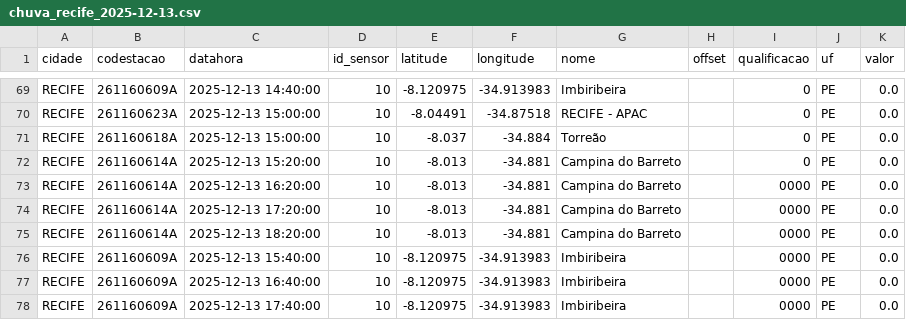
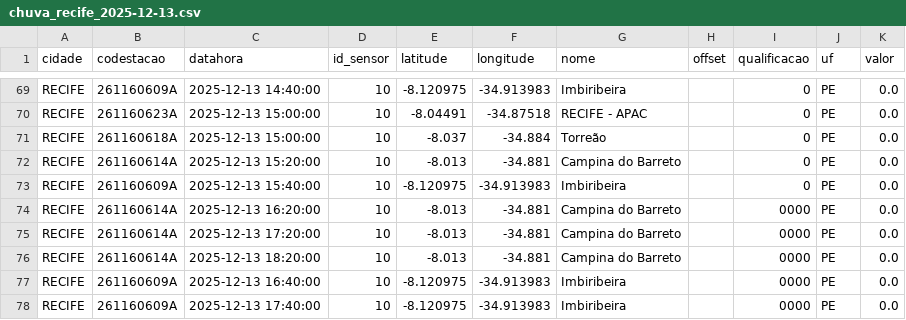
Before and after one commit to RafaellaB/Diagramas-de-risco-din-mico_01, a CSV file: chuva_recife_2025-12-13.csv, drawn as a sheet; only a part is shown, gaps mark what is left out.

```diff
--- a/chuva_recife_2025-12-13.csv
+++ b/chuva_recife_2025-12-13.csv
@@ -72,2 +72,3 @@ RECIFE,261160618A,2025-12-13 15:00:00,10,-8.037,-34.884,Torreão,,0,PE,0.0
 RECIFE,261160614A,2025-12-13 15:20:00,10,-8.013,-34.881,Campina do Barreto,,0,PE,0.0
+RECIFE,261160609A,2025-12-13 15:40:00,10,-8.120975,-34.913983,Imbiribeira,,0,PE,0.0
 RECIFE,261160614A,2025-12-13 16:20:00,10,-8.013,-34.881,Campina do Barreto,,0000,PE,0.0
@@ -75,3 +76,2 @@ RECIFE,261160614A,2025-12-13 17:20:00,10,-8.013,-34.881,Campina do Barreto,,0000
 RECIFE,261160614A,2025-12-13 18:20:00,10,-8.013,-34.881,Campina do Barreto,,0000,PE,0.0
-RECIFE,261160609A,2025-12-13 15:40:00,10,-8.120975,-34.913983,Imbiribeira,,0000,PE,0.0
 RECIFE,261160609A,2025-12-13 16:40:00,10,-8.120975,-34.913983,Imbiribeira,,0000,PE,0.0
```
